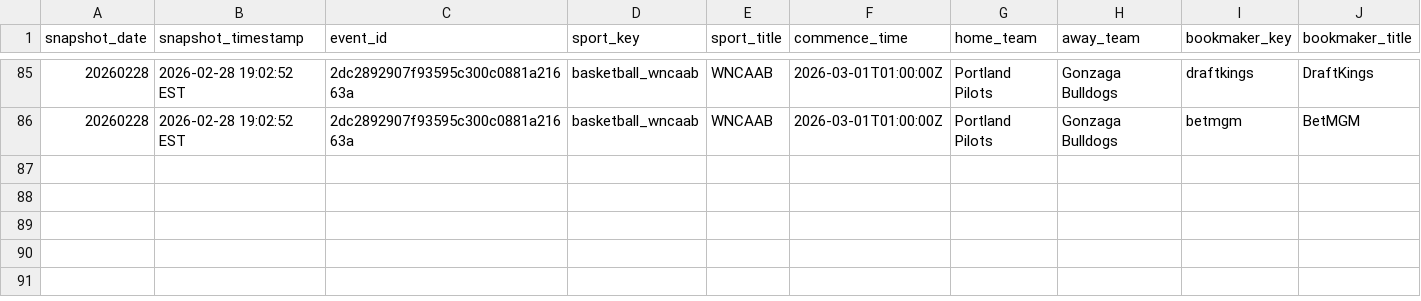
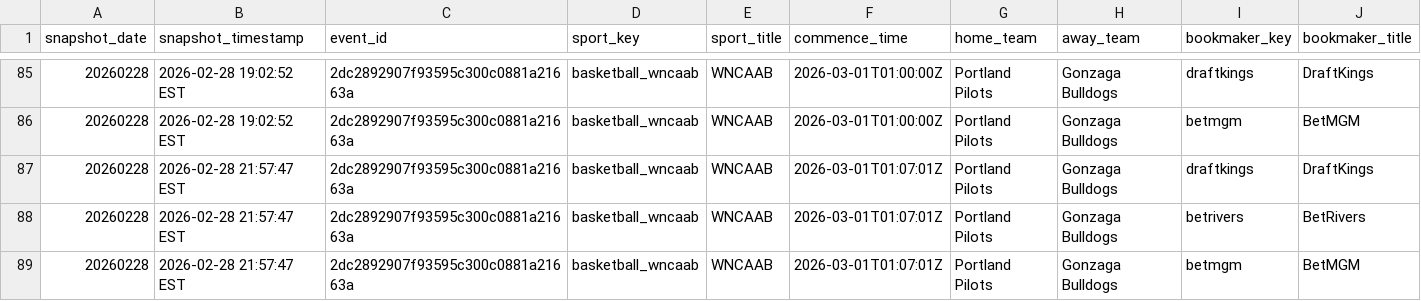
Before and after one commit to shmcminn/nicar26-github-actions, a CSV file: data/wncaab_odds_20260228.csv, drawn as a sheet; only a part is shown, gaps mark what is left out; rows hold the shown columns only; the diff names each change by its address in the sheet, - before the commit and + after, or states it on an @@ line.

```diff
--- a/data/wncaab_odds_20260228.csv
+++ b/data/wncaab_odds_20260228.csv
+row 87: 20260228 | 2026-02-28 21:57:47 EST | 2dc2892907f93595c300c0881a21663a | basketball_wncaab | WNCAAB | 2026-03-01T01:07:01Z | Portland Pilots | Gonzaga Bulldogs | draftkings | DraftKings
+row 88: 20260228 | 2026-02-28 21:57:47 EST | 2dc2892907f93595c300c0881a21663a | basketball_wncaab | WNCAAB | 2026-03-01T01:07:01Z | Portland Pilots | Gonzaga Bulldogs | betrivers | BetRivers
+row 89: 20260228 | 2026-02-28 21:57:47 EST | 2dc2892907f93595c300c0881a21663a | basketball_wncaab | WNCAAB | 2026-03-01T01:07:01Z | Portland Pilots | Gonzaga Bulldogs | betmgm | BetMGM
```
Also changed, not shown: 1 other file.
